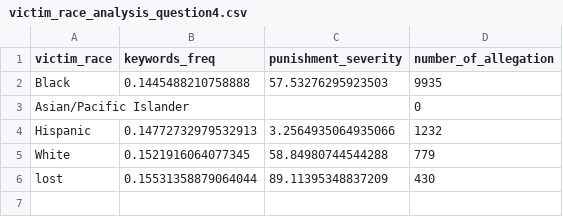
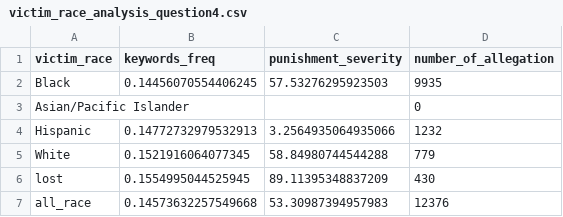
Before and after one commit to brucechin/Chicago-Reporter-Collaboration-Project, a CSV file: checkpoint5/data/victim_race_analysis_question4.csv, drawn as a sheet.

```diff
--- a/checkpoint5/data/victim_race_analysis_question4.csv
+++ b/checkpoint5/data/victim_race_analysis_question4.csv
@@ -1,3 +1,3 @@
 victim_race,keywords_freq,punishment_severity,number_of_allegation
-Black,0.1445488210758888,57.53276295923503,9935
+Black,0.14456070554406245,57.53276295923503,9935
 Asian/Pacific Islander,,,0
@@ -5,2 +5,3 @@ Hispanic,0.14772732979532913,3.2564935064935066,1232
 White,0.1521916064077345,58.84980744544288,779
-lost,0.15531358879064044,89.11395348837209,430
+lost,0.1554995044525945,89.11395348837209,430
+all_race,0.14573632257549668,53.30987394957983,12376
```
Also changed, not shown: checkpoint5/data/investigator_race_analysis_question5.csv, checkpoint5/data/overall_analysis.csv, 18 other files.
